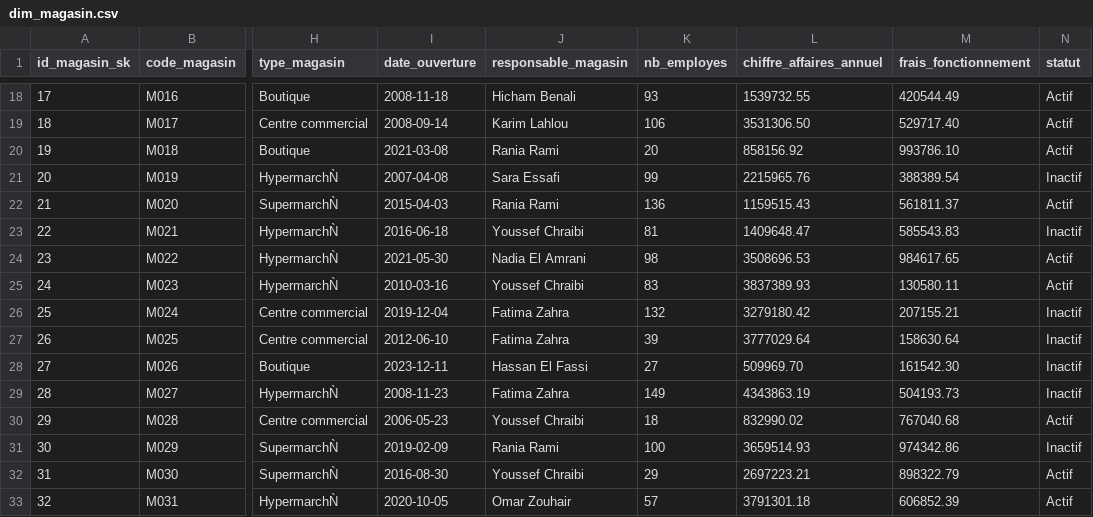
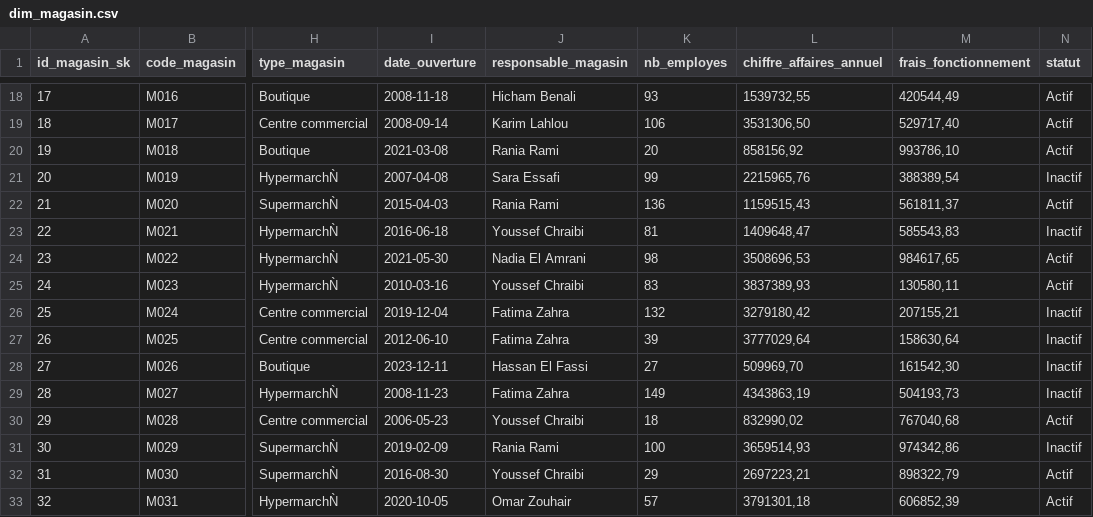
Before and after one commit to lahsainiyassine/TP2-bi, a CSV file: donnees_powerbi/dim_magasin.csv, drawn as a sheet; only a part is shown, gaps mark what is left out; the diff covers the shown part only; the diff names each change by its address in the sheet, - before the commit and + after, or states it on an @@ line.

```diff
--- a/donnees_powerbi/dim_magasin.csv
+++ b/donnees_powerbi/dim_magasin.csv
-L18 (chiffre_affaires_annuel): 1539732.55
+L18 (chiffre_affaires_annuel): 1539732,55
-M18 (frais_fonctionnement): 420544.49
+M18 (frais_fonctionnement): 420544,49
-L19 (chiffre_affaires_annuel): 3531306.50
+L19 (chiffre_affaires_annuel): 3531306,50
-M19 (frais_fonctionnement): 529717.40
+M19 (frais_fonctionnement): 529717,40
-L20 (chiffre_affaires_annuel): 858156.92
+L20 (chiffre_affaires_annuel): 858156,92
-M20 (frais_fonctionnement): 993786.10
+M20 (frais_fonctionnement): 993786,10
-L21 (chiffre_affaires_annuel): 2215965.76
+L21 (chiffre_affaires_annuel): 2215965,76
-M21 (frais_fonctionnement): 388389.54
+M21 (frais_fonctionnement): 388389,54
-L22 (chiffre_affaires_annuel): 1159515.43
+L22 (chiffre_affaires_annuel): 1159515,43
-M22 (frais_fonctionnement): 561811.37
+M22 (frais_fonctionnement): 561811,37
-L23 (chiffre_affaires_annuel): 1409648.47
+L23 (chiffre_affaires_annuel): 1409648,47
-M23 (frais_fonctionnement): 585543.83
+M23 (frais_fonctionnement): 585543,83
-L24 (chiffre_affaires_annuel): 3508696.53
+L24 (chiffre_affaires_annuel): 3508696,53
-M24 (frais_fonctionnement): 984617.65
+M24 (frais_fonctionnement): 984617,65
-L25 (chiffre_affaires_annuel): 3837389.93
+L25 (chiffre_affaires_annuel): 3837389,93
-M25 (frais_fonctionnement): 130580.11
+M25 (frais_fonctionnement): 130580,11
-L26 (chiffre_affaires_annuel): 3279180.42
+L26 (chiffre_affaires_annuel): 3279180,42
-M26 (frais_fonctionnement): 207155.21
+M26 (frais_fonctionnement): 207155,21
-L27 (chiffre_affaires_annuel): 3777029.64
+L27 (chiffre_affaires_annuel): 3777029,64
-M27 (frais_fonctionnement): 158630.64
+M27 (frais_fonctionnement): 158630,64
-L28 (chiffre_affaires_annuel): 509969.70
+L28 (chiffre_affaires_annuel): 509969,70
-M28 (frais_fonctionnement): 161542.30
+M28 (frais_fonctionnement): 161542,30
-L29 (chiffre_affaires_annuel): 4343863.19
+L29 (chiffre_affaires_annuel): 4343863,19
-M29 (frais_fonctionnement): 504193.73
+M29 (frais_fonctionnement): 504193,73
-L30 (chiffre_affaires_annuel): 832990.02
+L30 (chiffre_affaires_annuel): 832990,02
-M30 (frais_fonctionnement): 767040.68
+M30 (frais_fonctionnement): 767040,68
-L31 (chiffre_affaires_annuel): 3659514.93
+L31 (chiffre_affaires_annuel): 3659514,93
-M31 (frais_fonctionnement): 974342.86
+M31 (frais_fonctionnement): 974342,86
-L32 (chiffre_affaires_annuel): 2697223.21
+L32 (chiffre_affaires_annuel): 2697223,21
-M32 (frais_fonctionnement): 898322.79
+M32 (frais_fonctionnement): 898322,79
-L33 (chiffre_affaires_annuel): 3791301.18
+L33 (chiffre_affaires_annuel): 3791301,18
-M33 (frais_fonctionnement): 606852.39
+M33 (frais_fonctionnement): 606852,39
```
Also changed, not shown: 70 edited cells elsewhere in this file, donnees_powerbi/dim_produit.csv, donnees_powerbi/fait_ventes.csv.
